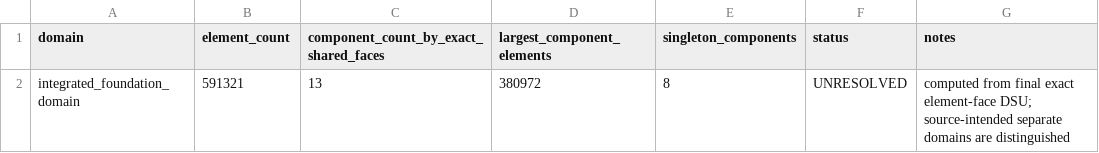
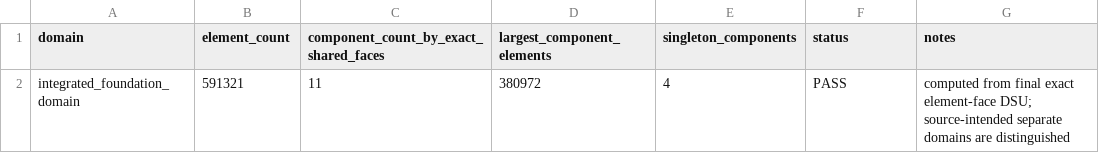
Before and after one commit to huleuu888-netizen/todo-list, a CSV file: abaqus-audit/3d-v15.13/v15_13_foundation_components.csv, drawn as a sheet.

```diff
--- a/abaqus-audit/3d-v15.13/v15_13_foundation_components.csv
+++ b/abaqus-audit/3d-v15.13/v15_13_foundation_components.csv
@@ -1,2 +1,2 @@
 domain,element_count,component_count_by_exact_shared_faces,largest_component_elements,singleton_components,status,notes
-integrated_foundation_domain,591321,13,380972,8,UNRESOLVED,computed from final exact element-face DSU; source-intended separate domains are distinguished
+integrated_foundation_domain,591321,11,380972,4,PASS,computed from final exact element-face DSU; source-intended separate domains are distinguished
```
Also changed, not shown: abaqus-audit/3d-v15.13/v15_13_foundation_component_resolution.csv, abaqus-audit/3d-v15.13/v15_13_foundation_topology_audit.csv, 14 other files.
